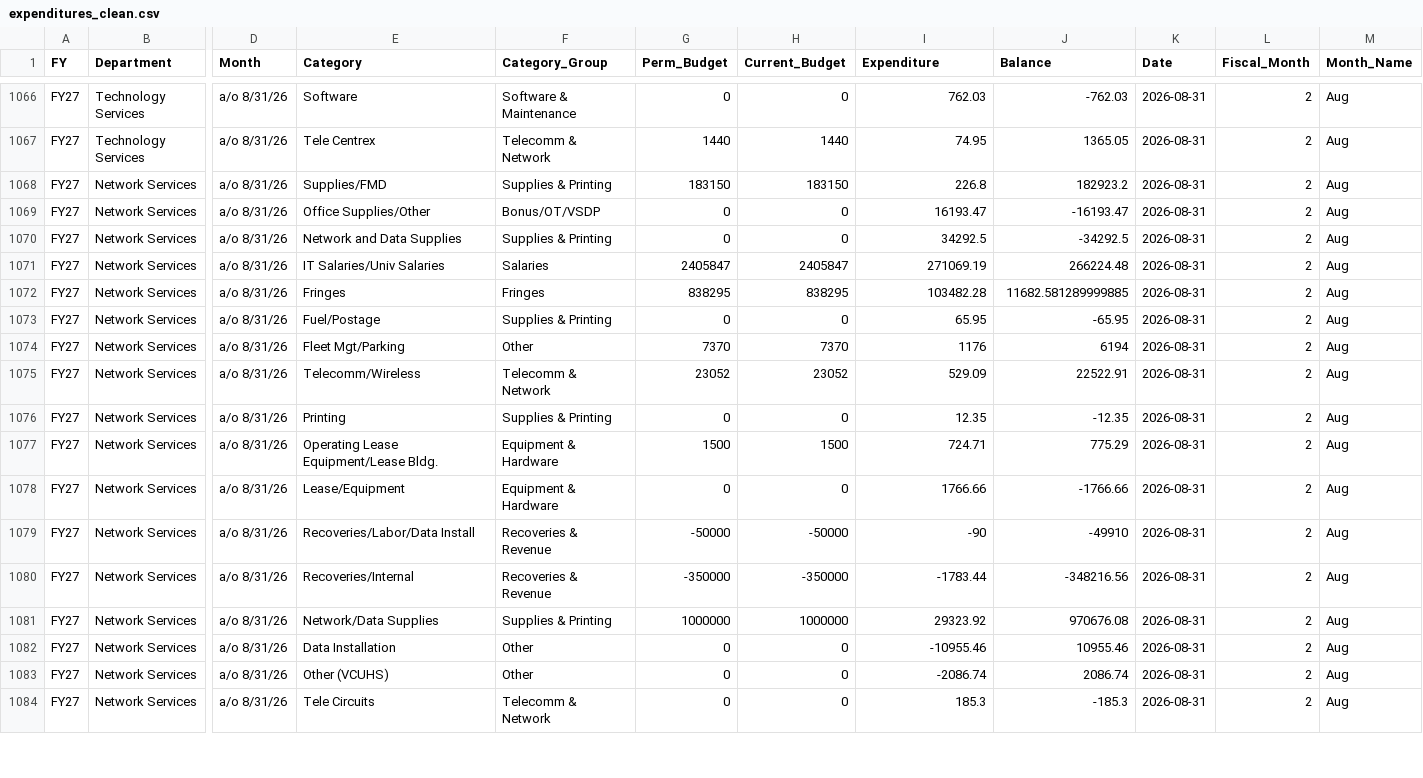
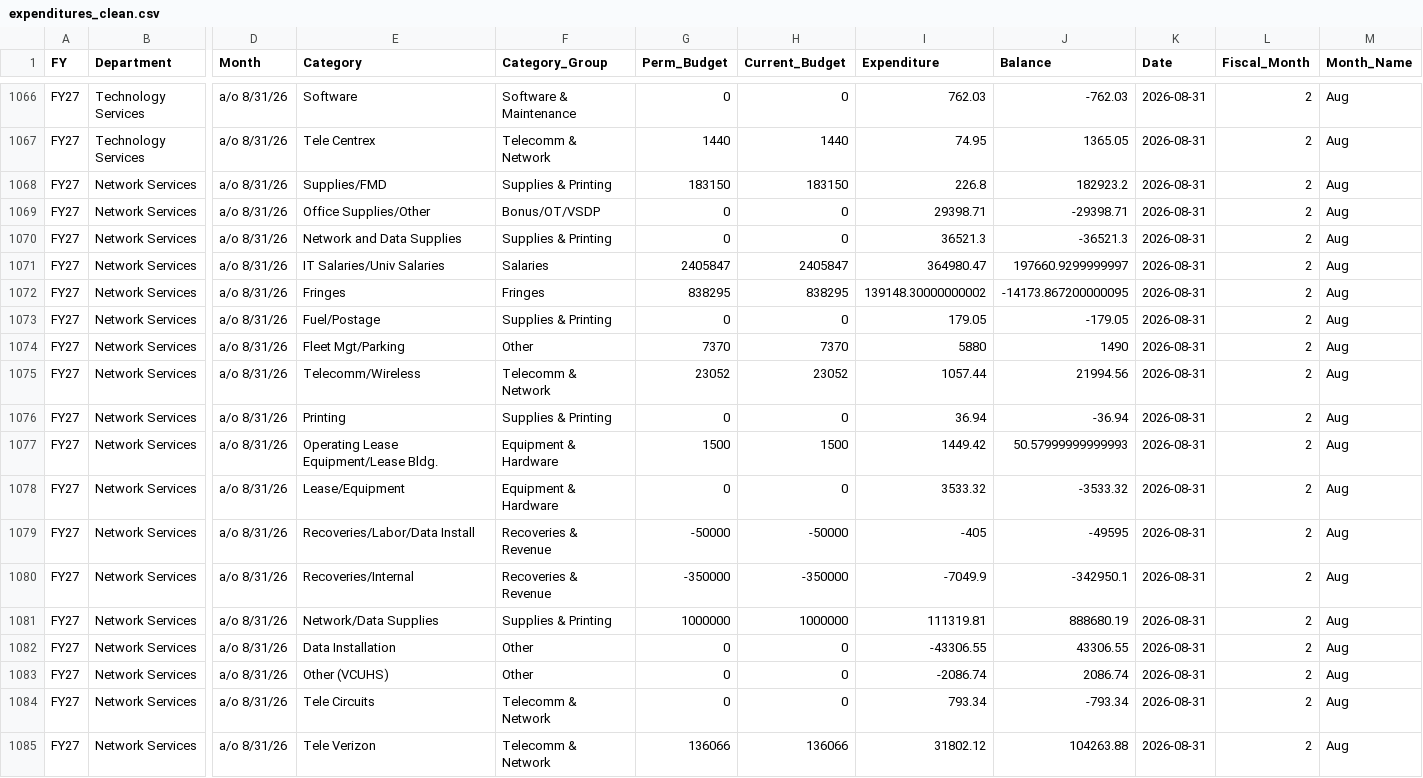
Before and after one commit to Tejesh18/vcu-finance-dashboard, a CSV file: data/expenditures_clean.csv, drawn as a sheet; only a part is shown, gaps mark what is left out; rows hold the shown columns only; the diff covers the shown part only; the diff names each change by its address in the sheet, - before the commit and + after, or states it on an @@ line.

Commit message:
Automated data refresh: expenditures_clean.csv

```diff
--- a/data/expenditures_clean.csv
+++ b/data/expenditures_clean.csv
-I1069 (Expenditure): 16193.47
+I1069 (Expenditure): 29398.71
-J1069 (Balance): -16193.47
+J1069 (Balance): -29398.71
-I1070 (Expenditure): 34292.5
+I1070 (Expenditure): 36521.3
-J1070 (Balance): -34292.5
+J1070 (Balance): -36521.3
-I1071 (Expenditure): 271069.19
+I1071 (Expenditure): 364980.47
-J1071 (Balance): 266224.48
+J1071 (Balance): 197660.9299999997
-I1072 (Expenditure): 103482.28
+I1072 (Expenditure): 139148.30000000002
-J1072 (Balance): 11682.581289999885
+J1072 (Balance): -14173.867200000095
-I1073 (Expenditure): 65.95
+I1073 (Expenditure): 179.05
-J1073 (Balance): -65.95
+J1073 (Balance): -179.05
-I1074 (Expenditure): 1176
+I1074 (Expenditure): 5880
-J1074 (Balance): 6194
+J1074 (Balance): 1490
-I1075 (Expenditure): 529.09
+I1075 (Expenditure): 1057.44
-J1075 (Balance): 22522.91
+J1075 (Balance): 21994.56
-I1076 (Expenditure): 12.35
+I1076 (Expenditure): 36.94
-J1076 (Balance): -12.35
+J1076 (Balance): -36.94
-I1077 (Expenditure): 724.71
+I1077 (Expenditure): 1449.42
-J1077 (Balance): 775.29
+J1077 (Balance): 50.57999999999993
-I1078 (Expenditure): 1766.66
+I1078 (Expenditure): 3533.32
-J1078 (Balance): -1766.66
+J1078 (Balance): -3533.32
-I1079 (Expenditure): -90
+I1079 (Expenditure): -405
-J1079 (Balance): -49910
+J1079 (Balance): -49595
-I1080 (Expenditure): -1783.44
+I1080 (Expenditure): -7049.9
-J1080 (Balance): -348216.56
+J1080 (Balance): -342950.1
-I1081 (Expenditure): 29323.92
+I1081 (Expenditure): 111319.81
-J1081 (Balance): 970676.08
+J1081 (Balance): 888680.19
-I1082 (Expenditure): -10955.46
+I1082 (Expenditure): -43306.55
-J1082 (Balance): 10955.46
+J1082 (Balance): 43306.55
-I1084 (Expenditure): 185.3
+I1084 (Expenditure): 793.34
-J1084 (Balance): -185.3
+J1084 (Balance): -793.34
+row 1085: FY27 | Network Services | a/o 8/31/26 | Tele Verizon | Telecomm & Network | 136066 | 136066 | 31802.12 | 104263.88 | 2026-08-31 | 2 | Aug
```
Also changed, not shown: 7 added rows and 54 edited cells elsewhere in this file.
